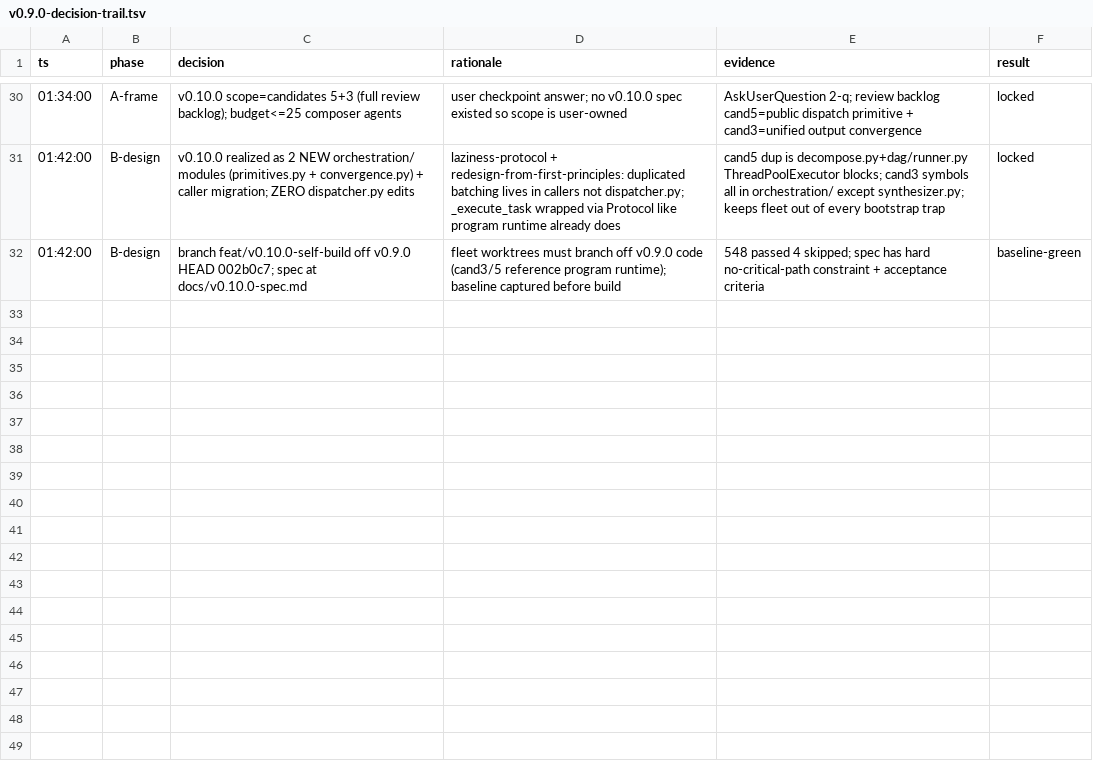
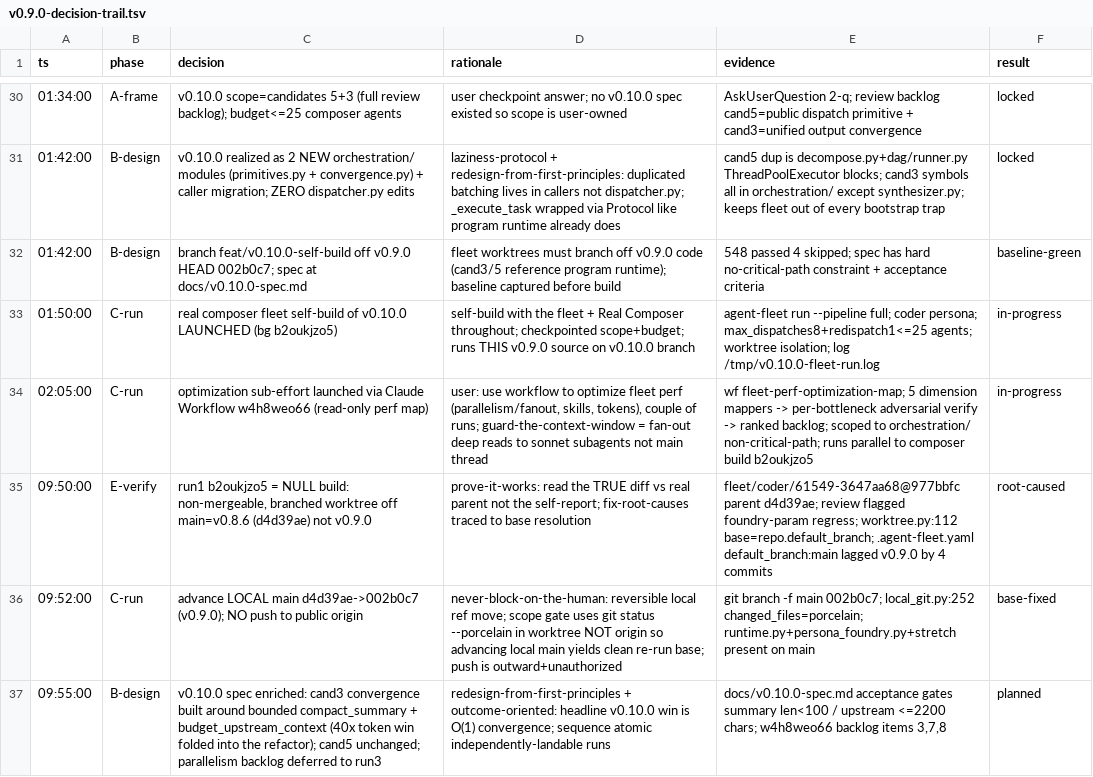
Before and after one commit to Evan-Kim2028/agent-fleet, a TSV file: docs/v0.9.0-decision-trail.tsv, drawn as a sheet; only a part is shown, gaps mark what is left out; the diff names each change by its address in the sheet, - before the commit and + after, or states it on an @@ line.

```diff
--- a/docs/v0.9.0-decision-trail.tsv
+++ b/docs/v0.9.0-decision-trail.tsv
+row 33: 01:50:00 | C-run | real composer fleet self-build of v0.10.0 LAUNCHED (bg b2oukjzo5) | self-build with the fleet + Real Composer throughout; checkpointed scope+budget; runs THIS v0.9.0 source on v0.10.0 branch | agent-fleet run --pipeline full; coder persona; max_dispatches8+redispatch1<=25 agents; worktree isolation; log /tmp/v0.10.0-fleet-run.log | in-progress
+row 34: 02:05:00 | C-run | optimization sub-effort launched via Claude Workflow w4h8weo66 (read-only perf map) | user: use workflow to optimize fleet perf (parallelism/fanout, skills, tokens), couple of runs; guard-the-context-window = fan-out deep reads to sonnet subagents not main thread | wf fleet-perf-optimization-map; 5 dimension mappers -> per-bottleneck adversarial verify -> ranked backlog; scoped to orchestration/ non-critical-path; runs parallel to composer build b2oukjzo5 | in-progress
+row 35: 09:50:00 | E-verify | run1 b2oukjzo5 = NULL build: non-mergeable, branched worktree off main=v0.8.6 (d4d39ae) not v0.9.0 | prove-it-works: read the TRUE diff vs real parent not the self-report; fix-root-causes traced to base resolution | fleet/coder/61549-3647aa68@977bbfc parent d4d39ae; review flagged foundry-param regress; worktree.py:112 base=repo.default_branch; .agent-fleet.yaml default_branch:main lagged v0.9.0 by 4 commits | root-caused
+row 36: 09:52:00 | C-run | advance LOCAL main d4d39ae->002b0c7 (v0.9.0); NO push to public origin | never-block-on-the-human: reversible local ref move; scope gate uses git status --porcelain in worktree NOT origin so advancing local main yields clean re-run base; push is outward+unauthorized | git branch -f main 002b0c7; local_git.py:252 changed_files=porcelain; runtime.py+persona_foundry.py+stretch present on main | base-fixed
+row 37: 09:55:00 | B-design | v0.10.0 spec enriched: cand3 convergence built around bounded compact_summary + budget_upstream_context (40x token win folded into the refactor); cand5 unchanged; parallelism backlog deferred to run3 | redesign-from-first-principles + outcome-oriented: headline v0.10.0 win is O(1) convergence; sequence atomic independently-landable runs | docs/v0.10.0-spec.md acceptance gates summary len<100 / upstream <=2200 chars; w4h8weo66 backlog items 3,7,8 | planned
```
Also changed, not shown: 1 other file.
